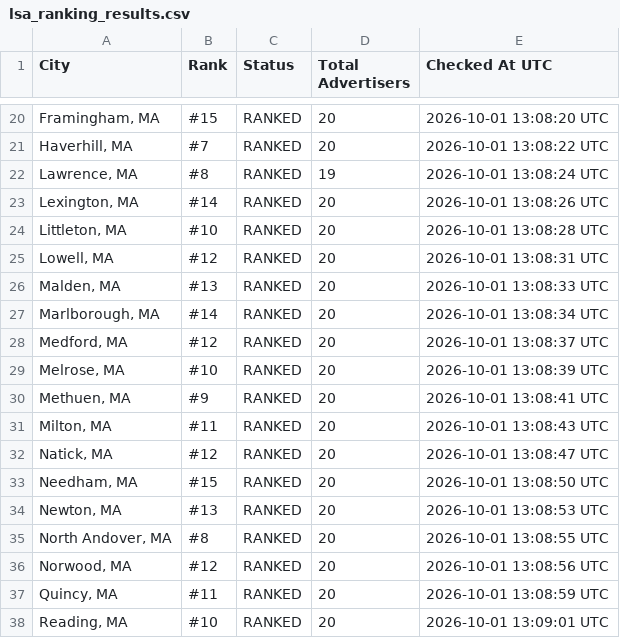
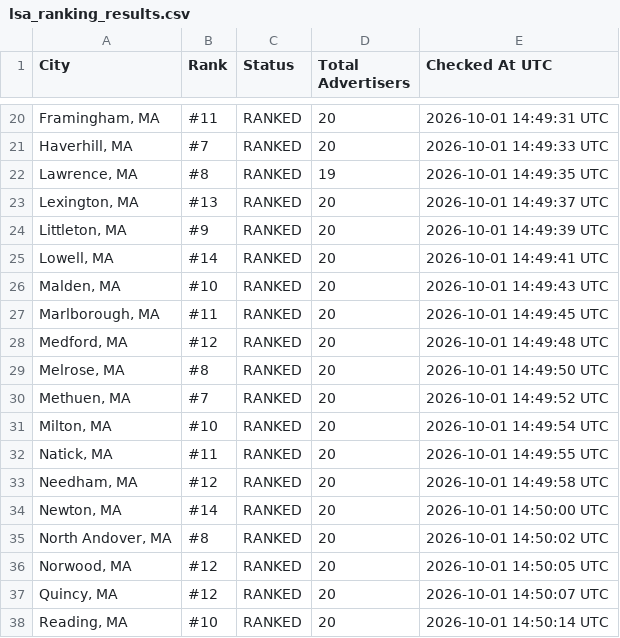
Before and after one commit to yasin-ads/apex-lsa-dashboard, a CSV file: data/lsa_ranking_results.csv, drawn as a sheet; only a part is shown, gaps mark what is left out; the diff covers the shown part only.

```diff
--- a/data/lsa_ranking_results.csv
+++ b/data/lsa_ranking_results.csv
@@ -20,19 +20,19 @@
-"Framingham, MA",#15,RANKED,20,2026-10-01 13:08:20 UTC
-"Haverhill, MA",#7,RANKED,20,2026-10-01 13:08:22 UTC
-"Lawrence, MA",#8,RANKED,19,2026-10-01 13:08:24 UTC
-"Lexington, MA",#14,RANKED,20,2026-10-01 13:08:26 UTC
-"Littleton, MA",#10,RANKED,20,2026-10-01 13:08:28 UTC
-"Lowell, MA",#12,RANKED,20,2026-10-01 13:08:31 UTC
-"Malden, MA",#13,RANKED,20,2026-10-01 13:08:33 UTC
-"Marlborough, MA",#14,RANKED,20,2026-10-01 13:08:34 UTC
-"Medford, MA",#12,RANKED,20,2026-10-01 13:08:37 UTC
-"Melrose, MA",#10,RANKED,20,2026-10-01 13:08:39 UTC
-"Methuen, MA",#9,RANKED,20,2026-10-01 13:08:41 UTC
-"Milton, MA",#11,RANKED,20,2026-10-01 13:08:43 UTC
-"Natick, MA",#12,RANKED,20,2026-10-01 13:08:47 UTC
-"Needham, MA",#15,RANKED,20,2026-10-01 13:08:50 UTC
-"Newton, MA",#13,RANKED,20,2026-10-01 13:08:53 UTC
-"North Andover, MA",#8,RANKED,20,2026-10-01 13:08:55 UTC
-"Norwood, MA",#12,RANKED,20,2026-10-01 13:08:56 UTC
-"Quincy, MA",#11,RANKED,20,2026-10-01 13:08:59 UTC
-"Reading, MA",#10,RANKED,20,2026-10-01 13:09:01 UTC
+"Framingham, MA",#11,RANKED,20,2026-10-01 14:49:31 UTC
+"Haverhill, MA",#7,RANKED,20,2026-10-01 14:49:33 UTC
+"Lawrence, MA",#8,RANKED,19,2026-10-01 14:49:35 UTC
+"Lexington, MA",#13,RANKED,20,2026-10-01 14:49:37 UTC
+"Littleton, MA",#9,RANKED,20,2026-10-01 14:49:39 UTC
+"Lowell, MA",#14,RANKED,20,2026-10-01 14:49:41 UTC
+"Malden, MA",#10,RANKED,20,2026-10-01 14:49:43 UTC
+"Marlborough, MA",#11,RANKED,20,2026-10-01 14:49:45 UTC
+"Medford, MA",#12,RANKED,20,2026-10-01 14:49:48 UTC
+"Melrose, MA",#8,RANKED,20,2026-10-01 14:49:50 UTC
+"Methuen, MA",#7,RANKED,20,2026-10-01 14:49:52 UTC
+"Milton, MA",#10,RANKED,20,2026-10-01 14:49:54 UTC
+"Natick, MA",#11,RANKED,20,2026-10-01 14:49:55 UTC
+"Needham, MA",#12,RANKED,20,2026-10-01 14:49:58 UTC
+"Newton, MA",#14,RANKED,20,2026-10-01 14:50:00 UTC
+"North Andover, MA",#8,RANKED,20,2026-10-01 14:50:02 UTC
+"Norwood, MA",#12,RANKED,20,2026-10-01 14:50:05 UTC
+"Quincy, MA",#12,RANKED,20,2026-10-01 14:50:07 UTC
+"Reading, MA",#10,RANKED,20,2026-10-01 14:50:14 UTC
```
Also changed, not shown: 60 edited cells elsewhere in this file, 2 other files.
